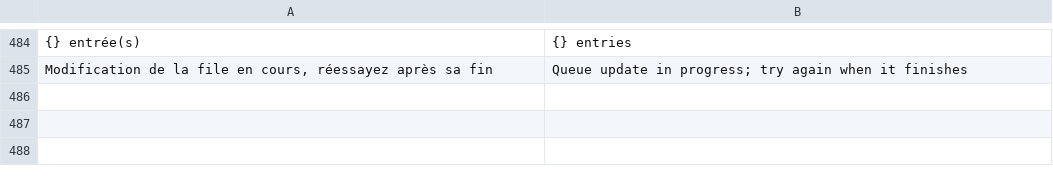
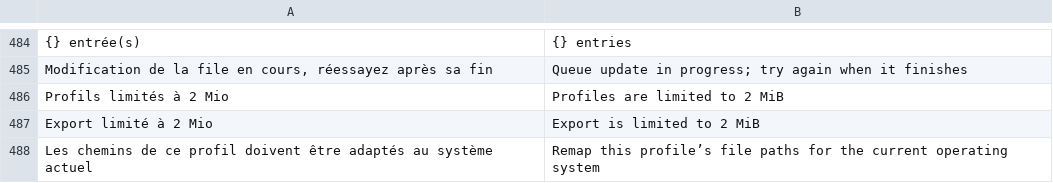
Before and after one commit to aurelson101/rustremote, a TSV file: assets/locales/en.tsv, drawn as a sheet; only a part is shown, gaps mark what is left out; the diff names each change by its address in the sheet, - before the commit and + after, or states it on an @@ line.

Commit message:
Extract portable profiles and add private Windows storage validation

```diff
--- a/assets/locales/en.tsv
+++ b/assets/locales/en.tsv
+row 486: Profils limités à 2 Mio | Profiles are limited to 2 MiB
+row 487: Export limité à 2 Mio | Export is limited to 2 MiB
+row 488: Les chemins de ce profil doivent être adaptés au système actuel | Remap this profile’s file paths for the current operating system
```
Also changed, not shown: 22 other files.
